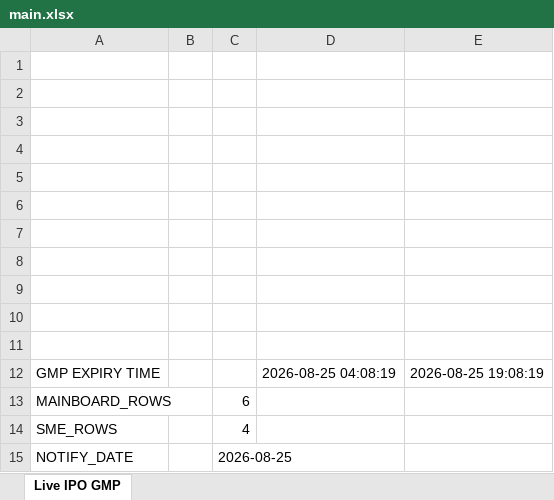
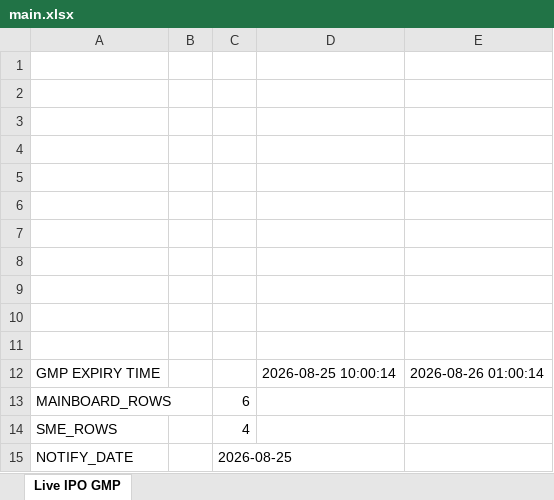
Before and after one commit to ayushpdkushwaha1/ipo-gmp-bot, an Excel workbook: files/main.xlsx, sheet Live IPO GMP, drawn as a sheet; values as stored, in another font and other column widths than the file's, no borders; the diff names each change by its address in the sheet, - before the commit and + after, or states it on an @@ line.

```diff
--- a/files/main.xlsx (sheet Live IPO GMP)
+++ b/files/main.xlsx (sheet Live IPO GMP)
-D12: 2026-08-25 04:08:19
+D12: 2026-08-25 10:00:14
-E12: 2026-08-25 19:08:19
+E12: 2026-08-26 01:00:14
```
Also changed, not shown: files/Mainboard_IPOs.xlsx, files/SME_IPOs.xlsx, 2 other files.
